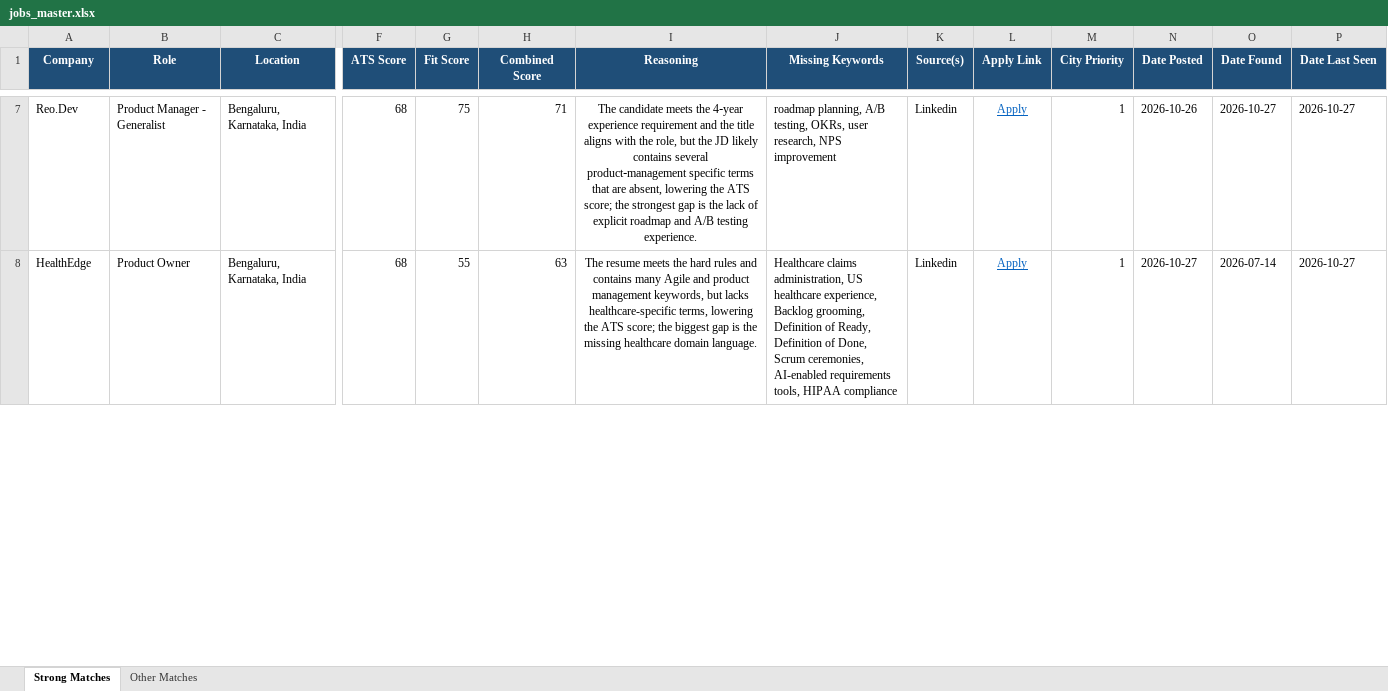
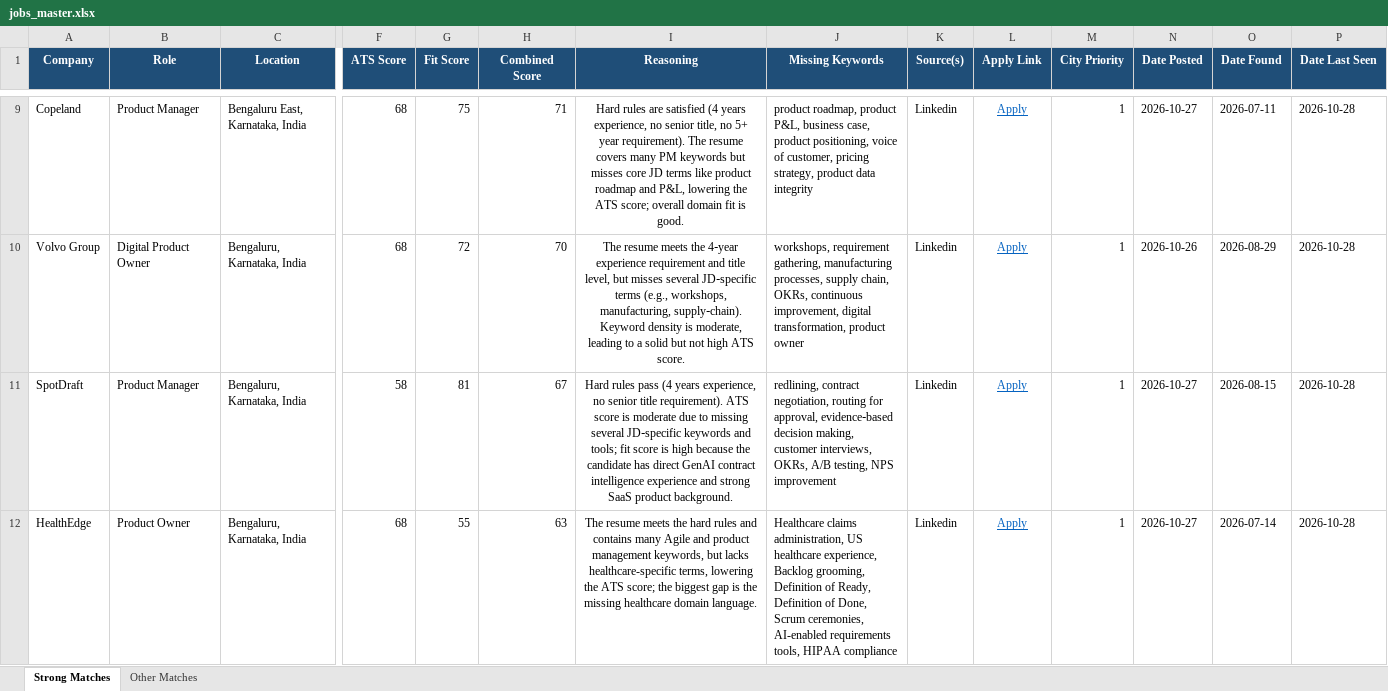
Before and after one commit to anirbanp19/Job-Tracker, an Excel workbook: output/jobs_master.xlsx, sheet Strong Matches, drawn as a sheet; only a part is shown, gaps mark what is left out; values as stored, in another font and other column widths than the file's, no borders; addresses are those after the commit; rows hold the shown columns only; the diff covers the shown part only; the diff names each change by its address in the sheet, - before the commit and + after, or states it on an @@ line.

```diff
--- a/output/jobs_master.xlsx (sheet Strong Matches)
+++ b/output/jobs_master.xlsx (sheet Strong Matches)
-A9 (Company): Reo.Dev
+A9 (Company): Copeland
-B9 (Role): Product Manager - Generalist
+B9 (Role): Product Manager
-C9 (Location): Bengaluru, Karnataka, India
+C9 (Location): Bengaluru East, Karnataka, India
-I9 (Reasoning): The candidate meets the 4‑year experience requirement and the title aligns with the role, but the JD likely contains several product‑management specific terms that are absent, lowering the ATS score; the strongest gap is the lack of explicit roadmap and A/B testing experience.
+I9 (Reasoning): Hard rules are satisfied (4 years experience, no senior title, no 5+ year requirement). The resume covers many PM keywords but misses core JD terms like product roadmap and P&L, lowering the ATS score; overall domain fit is good.
-J9 (Missing Keywords): roadmap planning, A/B testing, OKRs, user research, NPS improvement
+J9 (Missing Keywords): product roadmap, product P&L, business case, product positioning, voice of customer, pricing strategy, product data integrity
-N9 (Date Posted): 2026-10-26
+N9 (Date Posted): 2026-10-27
-O9 (Date Found): 2026-10-27
+O9 (Date Found): 2026-07-11
-P9 (Date Last Seen): 2026-10-27
+P9 (Date Last Seen): 2026-10-28
+row 10: Volvo Group | Digital Product Owner | Bengaluru, Karnataka, India | 68 | 72 | 70 | The resume meets the 4‑year experience requirement and title level, but misses several JD‑specific terms (e.g., workshops, manufacturing, supply‑chain). Keyword density is moderate, leading to a solid but not high ATS score. | workshops, requirement gathering, manufacturing processes, supply chain, OKRs, continuous improvement, digital transformation, product owner | Linkedin | Apply | 1 | 2026-10-26 | 2026-08-29 | 2026-10-28
+row 11: SpotDraft | Product Manager | Bengaluru, Karnataka, India | 58 | 81 | 67 | Hard rules pass (4 years experience, no senior title requirement). ATS score is moderate due to missing several JD‑specific keywords and tools; fit score is high because the candidate has direct GenAI contract intelligence experience and strong SaaS product background. | redlining, contract negotiation, routing for approval, evidence‑based decision making, customer interviews, OKRs, A/B testing, NPS improvement | Linkedin | Apply | 1 | 2026-10-27 | 2026-08-15 | 2026-10-28
-P12 (Date Last Seen): 2026-10-27
+P12 (Date Last Seen): 2026-10-28
```
Also changed, not shown: 4 added rows, 5 removed rows and 39 edited cells elsewhere in this sheet, sheet Other Matches, 1 other file.
